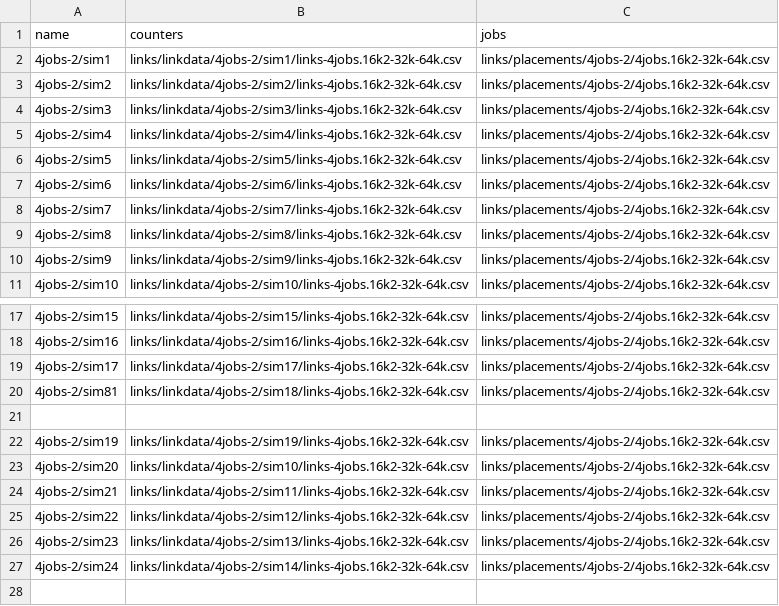
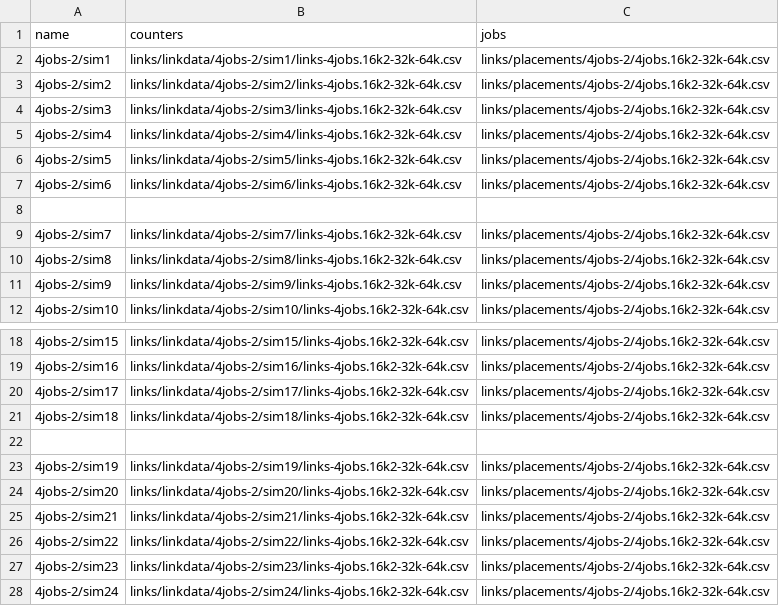
Before and after one commit to LLNL/DragonView, a CSV file: app/data/runs-4jobs-2.csv, drawn as a sheet; only a part is shown, gaps mark what is left out.

```diff
--- a/app/data/runs-4jobs-2.csv
+++ b/app/data/runs-4jobs-2.csv
@@ -7,2 +7,3 @@ name,counters,jobs
 4jobs-2/sim6,links/linkdata/4jobs-2/sim6/links-4jobs.16k2-32k-64k.csv,links/placements/4jobs-2/4jobs.16k2-32k-64k.csv
+
 4jobs-2/sim7,links/linkdata/4jobs-2/sim7/links-4jobs.16k2-32k-64k.csv,links/placements/4jobs-2/4jobs.16k2-32k-64k.csv
@@ -19,9 +20,9 @@ name,counters,jobs
 4jobs-2/sim17,links/linkdata/4jobs-2/sim17/links-4jobs.16k2-32k-64k.csv,links/placements/4jobs-2/4jobs.16k2-32k-64k.csv
-4jobs-2/sim81,links/linkdata/4jobs-2/sim18/links-4jobs.16k2-32k-64k.csv,links/placements/4jobs-2/4jobs.16k2-32k-64k.csv
+4jobs-2/sim18,links/linkdata/4jobs-2/sim18/links-4jobs.16k2-32k-64k.csv,links/placements/4jobs-2/4jobs.16k2-32k-64k.csv
 
 4jobs-2/sim19,links/linkdata/4jobs-2/sim19/links-4jobs.16k2-32k-64k.csv,links/placements/4jobs-2/4jobs.16k2-32k-64k.csv
-4jobs-2/sim20,links/linkdata/4jobs-2/sim10/links-4jobs.16k2-32k-64k.csv,links/placements/4jobs-2/4jobs.16k2-32k-64k.csv
-4jobs-2/sim21,links/linkdata/4jobs-2/sim11/links-4jobs.16k2-32k-64k.csv,links/placements/4jobs-2/4jobs.16k2-32k-64k.csv
-4jobs-2/sim22,links/linkdata/4jobs-2/sim12/links-4jobs.16k2-32k-64k.csv,links/placements/4jobs-2/4jobs.16k2-32k-64k.csv
-4jobs-2/sim23,links/linkdata/4jobs-2/sim13/links-4jobs.16k2-32k-64k.csv,links/placements/4jobs-2/4jobs.16k2-32k-64k.csv
-4jobs-2/sim24,links/linkdata/4jobs-2/sim14/links-4jobs.16k2-32k-64k.csv,links/placements/4jobs-2/4jobs.16k2-32k-64k.csv
+4jobs-2/sim20,links/linkdata/4jobs-2/sim20/links-4jobs.16k2-32k-64k.csv,links/placements/4jobs-2/4jobs.16k2-32k-64k.csv
+4jobs-2/sim21,links/linkdata/4jobs-2/sim21/links-4jobs.16k2-32k-64k.csv,links/placements/4jobs-2/4jobs.16k2-32k-64k.csv
+4jobs-2/sim22,links/linkdata/4jobs-2/sim22/links-4jobs.16k2-32k-64k.csv,links/placements/4jobs-2/4jobs.16k2-32k-64k.csv
+4jobs-2/sim23,links/linkdata/4jobs-2/sim23/links-4jobs.16k2-32k-64k.csv,links/placements/4jobs-2/4jobs.16k2-32k-64k.csv
+4jobs-2/sim24,links/linkdata/4jobs-2/sim24/links-4jobs.16k2-32k-64k.csv,links/placements/4jobs-2/4jobs.16k2-32k-64k.csv
```
Also changed, not shown: 1 other file.
